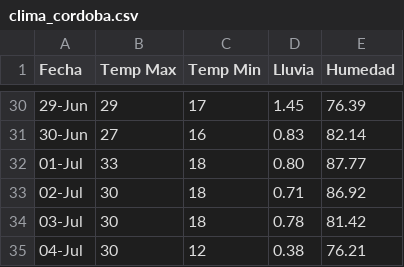
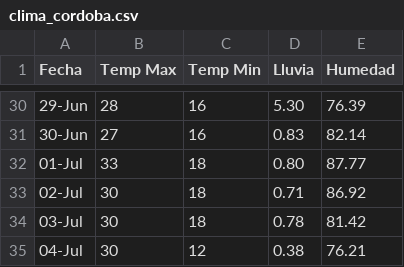
Before and after one commit to aldairmh98/maestria, a CSV file: fase2/clima_cordoba.csv, drawn as a sheet; only a part is shown, gaps mark what is left out; the diff covers the shown part only.

Commit message:
mod lluvia

```diff
--- a/fase2/clima_cordoba.csv
+++ b/fase2/clima_cordoba.csv
@@ -30,2 +30,2 @@ Fecha,Temp Max,Temp Min,Lluvia,Humedad
-29-Jun,29,17,1.45,76.39
+29-Jun,28,16,5.30,76.39
 30-Jun,27,16,0.83,82.14
```
Also changed, not shown: 32 edited cells elsewhere in this file.
